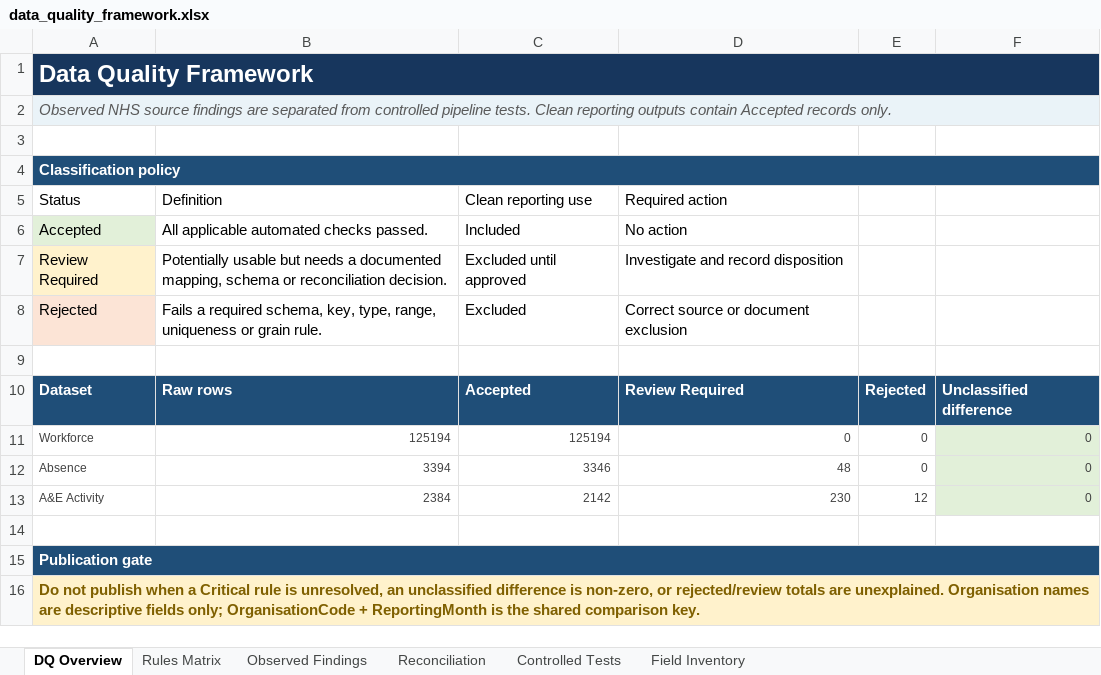
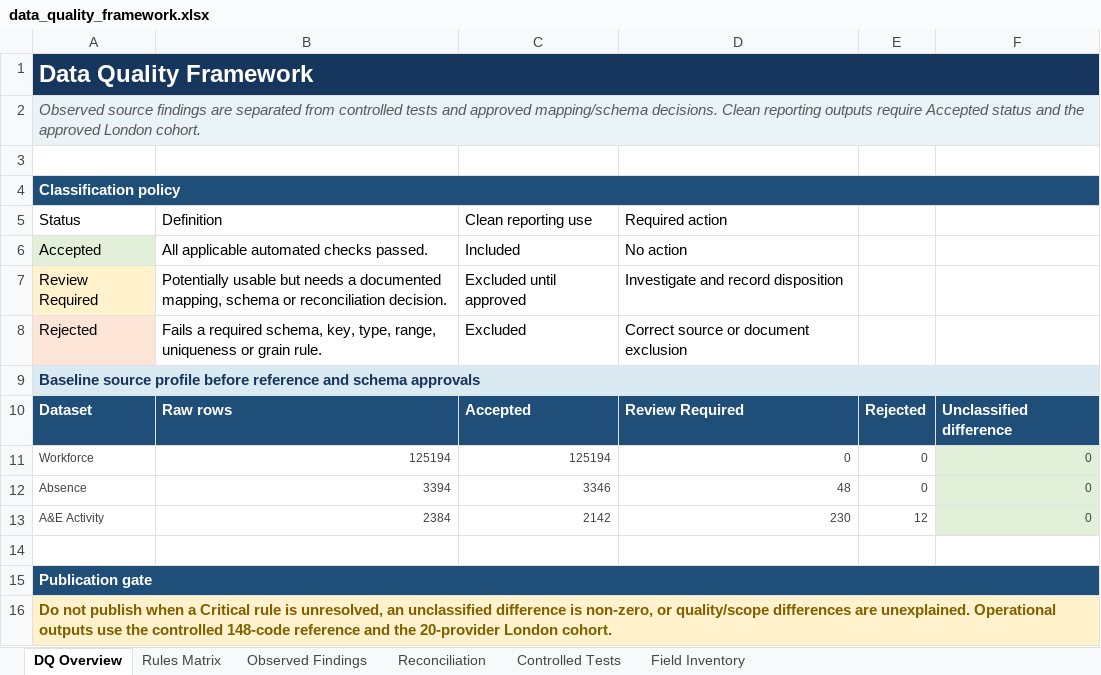
Before and after one commit to ml20g2l/NHS-Workforce-Capacity-and-Service-Delivery-Reporting-Solution, an Excel workbook: 05_reporting_controls/data_quality/data_quality_framework.xlsx, sheet DQ Overview, drawn as a sheet; values as stored, in another font and other column widths than the file's, no borders; the diff names each change by its address in the sheet, - before the commit and + after, or states it on an @@ line.

```diff
--- a/05_reporting_controls/data_quality/data_quality_framework.xlsx (sheet DQ Overview)
+++ b/05_reporting_controls/data_quality/data_quality_framework.xlsx (sheet DQ Overview)
-A2: Observed NHS source findings are separated from controlled pipeline tests. Clean reporting outputs contain Accepted records only.
+A2: Observed source findings are separated from controlled tests and approved mapping/schema decisions. Clean reporting outputs require Accepted status and the approved London cohort.
-A9: (empty)
+A9: Baseline source profile before reference and schema approvals
-A9:F9 fill: none
+A9:F9 fill: #D9EAF2
+A9:F9 merged
-A16: …non-zero, or rejected/review totals are unexplained. Organisation names are descriptive fields only; OrganisationCode + ReportingMonth is the shared comparison key.
+A16: …non-zero, or quality/scope differences are unexplained. Operational outputs use the controlled 148-code reference and the 20-provider London cohort.
```
Also changed, not shown: sheet Rules Matrix, sheet Reconciliation, sheet Controlled Tests, sheet Observed Findings, formulas that keep their value, 03_power_query/power_query_control.xlsx, 26 other files.
